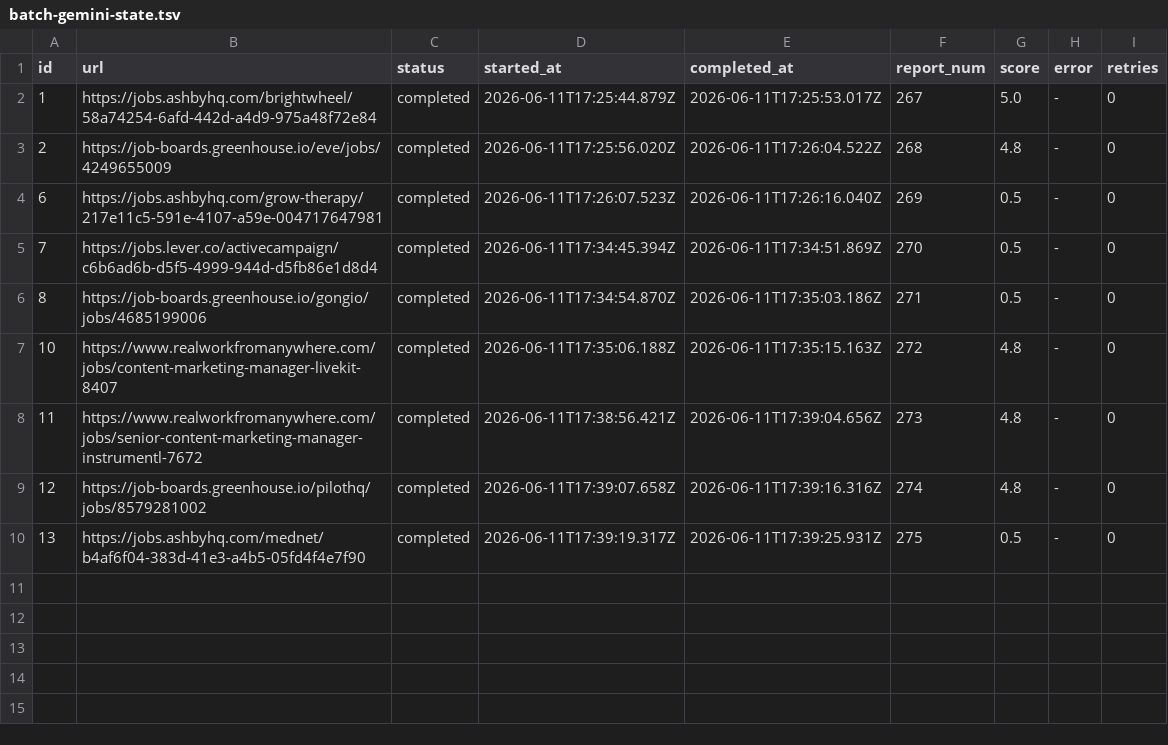
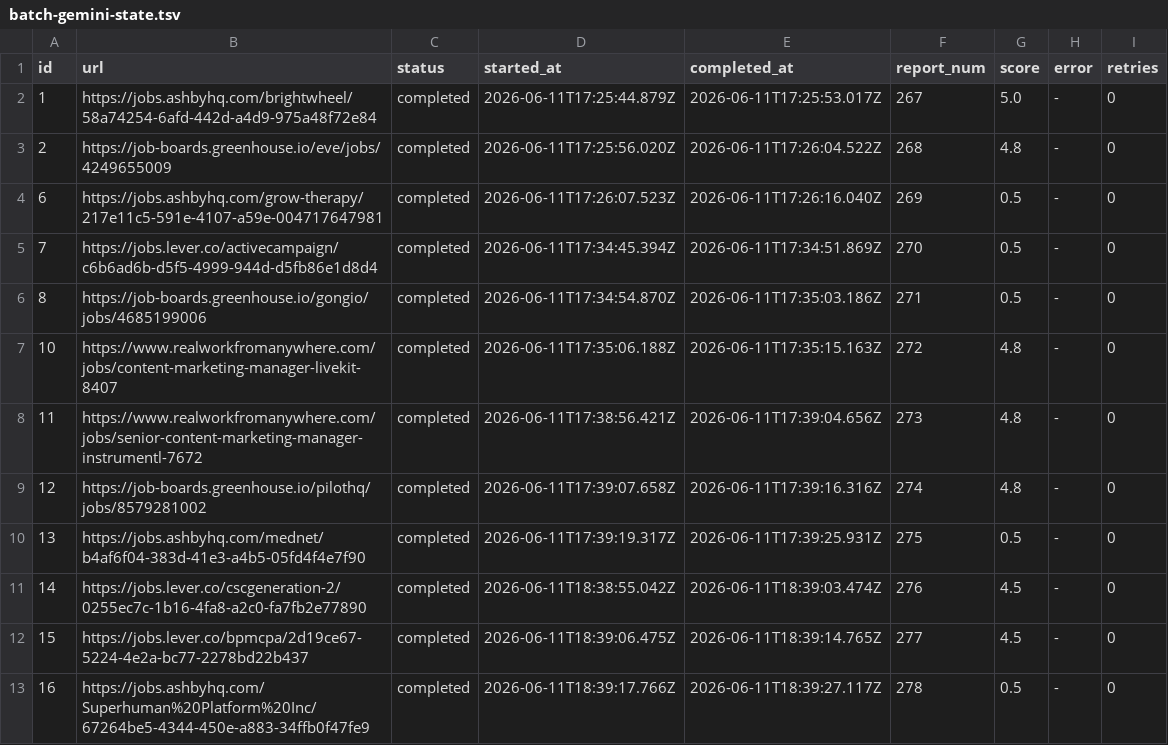
Before and after one commit to moreganooooo/career-ops, a TSV file: batch/batch-gemini-state.tsv, drawn as a sheet; the diff names each change by its address in the sheet, - before the commit and + after, or states it on an @@ line.

Commit message:
update reasoning logic

```diff
--- a/batch/batch-gemini-state.tsv
+++ b/batch/batch-gemini-state.tsv
+row 11: 14 | https://jobs.lever.co/cscgeneration-2/0255ec7c-1b16-4fa8-a2c0-fa7fb2e77890 | completed | 2026-06-11T18:38:55.042Z | 2026-06-11T18:39:03.474Z | 276 | 4.5 | - | 0
+row 12: 15 | https://jobs.lever.co/bpmcpa/2d19ce67-5224-4e2a-bc77-2278bd22b437 | completed | 2026-06-11T18:39:06.475Z | 2026-06-11T18:39:14.765Z | 277 | 4.5 | - | 0
+row 13: 16 | https://jobs.ashbyhq.com/Superhuman%20Platform%20Inc/67264be5-4344-450e-a883-34ffb0f47fe9 | completed | 2026-06-11T18:39:17.766Z | 2026-06-11T18:39:27.117Z | 278 | 0.5 | - | 0
```
